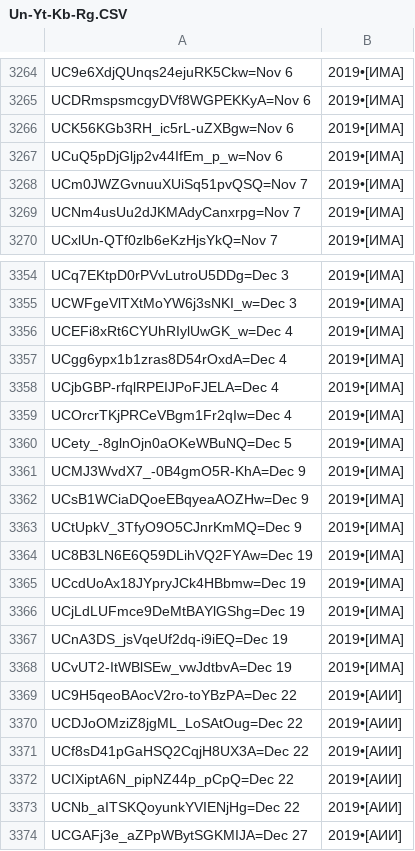
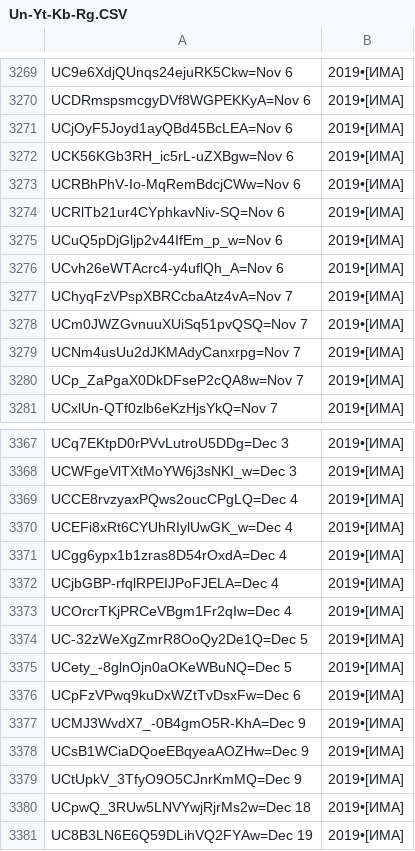
Before and after one commit to FeignedAccomplice/YOUTUBOTS, a CSV file: Un-Yt-Kb-Rg.CSV, drawn as a sheet; only a part is shown, gaps mark what is left out; the shorter side is filled out with more unchanged rows; the diff covers the shown part only.

Commit message:
Update Un-Yt-Kb-Rg.CSV

```diff
--- a/Un-Yt-Kb-Rg.CSV
+++ b/Un-Yt-Kb-Rg.CSV
@@ -3265,6 +3270,12 @@ UC9e6XdjQUnqs24ejuRK5Ckw=Nov 6, 2019•[ИМА]
 UCDRmspsmcgyDVf8WGPEKKyA=Nov 6, 2019•[ИМА]
+UCjOyF5Joyd1ayQBd45BcLEA=Nov 6, 2019•[ИМА]
 UCK56KGb3RH_ic5rL-uZXBgw=Nov 6, 2019•[ИМА]
+UCRBhPhV-Io-MqRemBdcjCWw=Nov 6, 2019•[ИМА]
+UCRlTb21ur4CYphkavNiv-SQ=Nov 6, 2019•[ИМА]
 UCuQ5pDjGljp2v44IfEm_p_w=Nov 6, 2019•[ИМА]
+UCvh26eWTAcrc4-y4uflQh_A=Nov 6, 2019•[ИМА]
+UChyqFzVPspXBRCcbaAtz4vA=Nov 7, 2019•[ИМА]
 UCm0JWZGvnuuXUiSq51pvQSQ=Nov 7, 2019•[ИМА]
 UCNm4usUu2dJKMAdyCanxrpg=Nov 7, 2019•[ИМА]
+UCp_ZaPgaX0DkDFseP2cQA8w=Nov 7, 2019•[ИМА]
 UCxlUn-QTf0zlb6eKzHjsYkQ=Nov 7, 2019•[ИМА]
@@ -3355,2 +3368,3 @@ UCq7EKtpD0rPVvLutroU5DDg=Dec 3, 2019•[ИМА]
 UCWFgeVlTXtMoYW6j3sNKI_w=Dec 3, 2019•[ИМА]
+UCCE8rvzyaxPQws2oucCPgLQ=Dec 4, 2019•[ИМА]
 UCEFi8xRt6CYUhRIylUwGK_w=Dec 4, 2019•[ИМА]
@@ -3359,3 +3373,5 @@ UCjbGBP-rfqlRPEIJPoFJELA=Dec 4, 2019•[ИМА]
 UCOrcrTKjPRCeVBgm1Fr2qIw=Dec 4, 2019•[ИМА]
+UC-32zWeXgZmrR8OoQy2De1Q=Dec 5, 2019•[ИМА]
 UCety_-8glnOjn0aOKeWBuNQ=Dec 5, 2019•[ИМА]
+UCpFzVPwq9kuDxWZtTvDsxFw=Dec 6, 2019•[ИМА]
 UCMJ3WvdX7_-0B4gmO5R-KhA=Dec 9, 2019•[ИМА]
@@ -3363,2 +3379,3 @@ UCsB1WCiaDQoeEBqyeaAOZHw=Dec 9, 2019•[ИМА]
 UCtUpkV_3TfyO9O5CJnrKmMQ=Dec 9, 2019•[ИМА]
+UCpwQ_3RUw5LNVYwjRjrMs2w=Dec 18, 2019•[ИМА]
 UC8B3LN6E6Q59DLihVQ2FYAw=Dec 19, 2019•[ИМА]
```
Also changed, not shown: 15 added rows and 1 edited cell elsewhere in this file.
